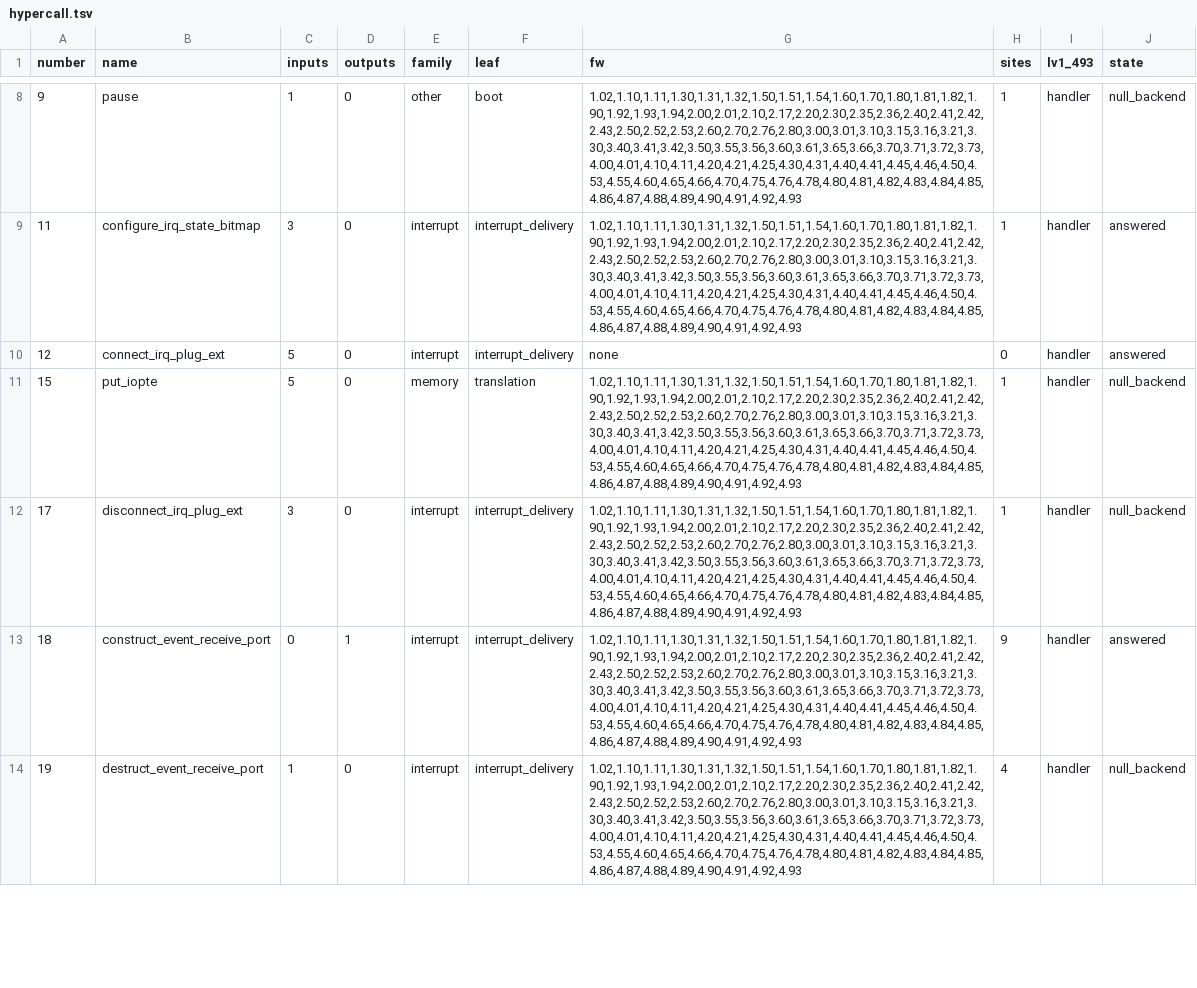
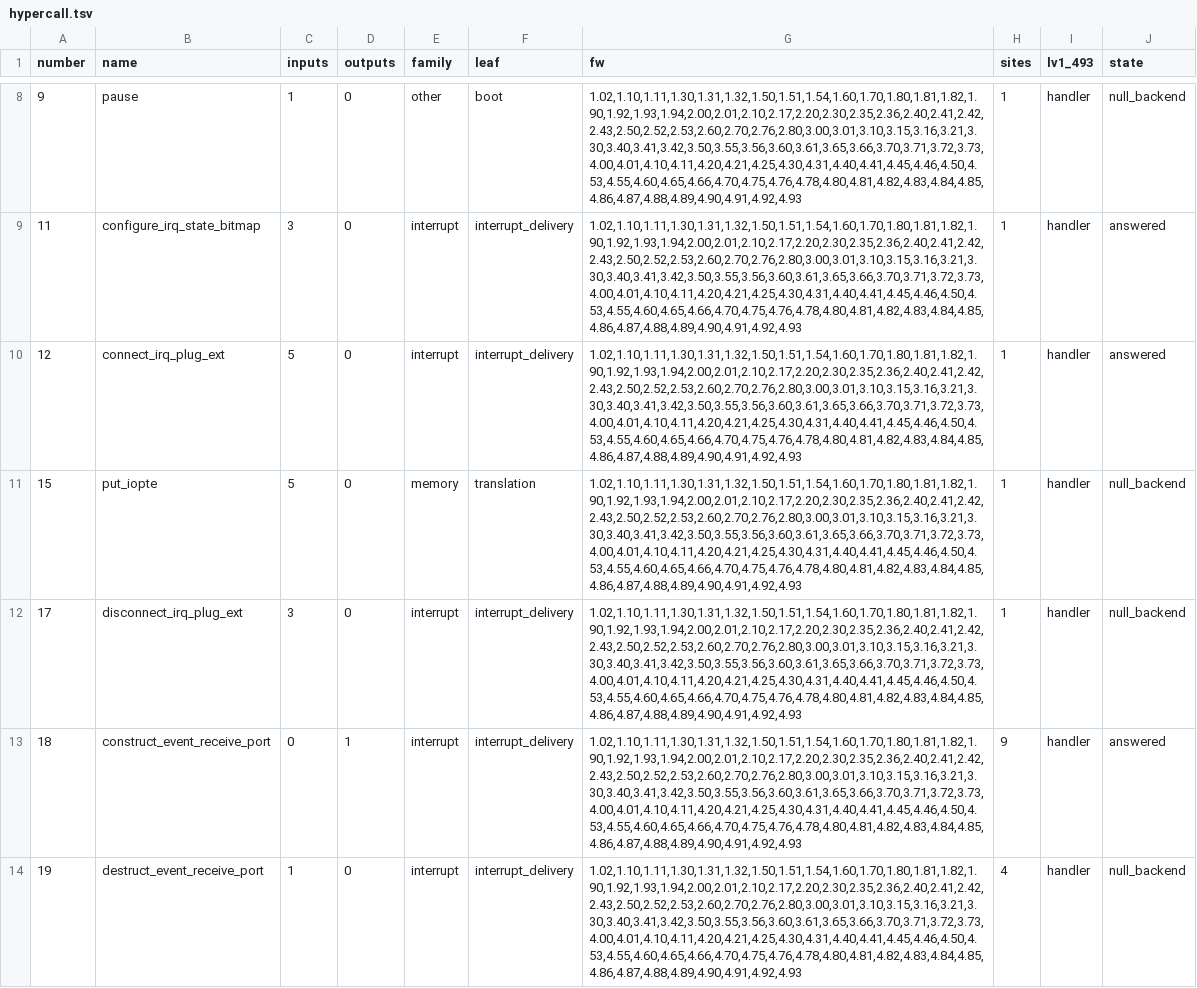
Before and after one commit to RoyalAce22/CellGov, a TSV file: docs/lv1/tables/hypercall.tsv, drawn as a sheet; only a part is shown, gaps mark what is left out; the diff covers the shown part only.

```diff
--- a/docs/lv1/tables/hypercall.tsv
+++ b/docs/lv1/tables/hypercall.tsv
@@ -9,3 +9,3 @@ number	name	inputs	outputs	family	leaf	fw	sites	lv1_493	state
 11	configure_irq_state_bitmap	3	0	interrupt	interrupt_delivery	1.02,1.10,1.11,1.30,1.31,1.32,1.50,1.51,1.54,1.60,1.70,1.80,1.81,1.82,1.90,1.92,1.93,1.94,2.00,2.01,2.10,2.17,2.20,2.30,2.35,2.36,2.40,2.41,2.42,2.43,2.50,2.52,2.53,2.60,2.70,2.76,2.80,3.00,3.01,3.10,3.15,3.16,3.21,3.30,3.40,3.41,3.42,3.50,3.55,3.56,3.60,3.61,3.65,3.66,3.70,3.71,3.72,3.73,4.00,4.01,4.10,4.11,4.20,4.21,4.25,4.30,4.31,4.40,4.41,4.45,4.46,4.50,4.53,4.55,4.60,4.65,4.66,4.70,4.75,4.76,4.78,4.80,4.81,4.82,4.83,4.84,4.85,4.86,4.87,4.88,4.89,4.90,4.91,4.92,4.93	1	handler	answered
-12	connect_irq_plug_ext	5	0	interrupt	interrupt_delivery	none	0	handler	answered
+12	connect_irq_plug_ext	5	0	interrupt	interrupt_delivery	1.02,1.10,1.11,1.30,1.31,1.32,1.50,1.51,1.54,1.60,1.70,1.80,1.81,1.82,1.90,1.92,1.93,1.94,2.00,2.01,2.10,2.17,2.20,2.30,2.35,2.36,2.40,2.41,2.42,2.43,2.50,2.52,2.53,2.60,2.70,2.76,2.80,3.00,3.01,3.10,3.15,3.16,3.21,3.30,3.40,3.41,3.42,3.50,3.55,3.56,3.60,3.61,3.65,3.66,3.70,3.71,3.72,3.73,4.00,4.01,4.10,4.11,4.20,4.21,4.25,4.30,4.31,4.40,4.41,4.45,4.46,4.50,4.53,4.55,4.60,4.65,4.66,4.70,4.75,4.76,4.78,4.80,4.81,4.82,4.83,4.84,4.85,4.86,4.87,4.88,4.89,4.90,4.91,4.92,4.93	1	handler	answered
 15	put_iopte	5	0	memory	translation	1.02,1.10,1.11,1.30,1.31,1.32,1.50,1.51,1.54,1.60,1.70,1.80,1.81,1.82,1.90,1.92,1.93,1.94,2.00,2.01,2.10,2.17,2.20,2.30,2.35,2.36,2.40,2.41,2.42,2.43,2.50,2.52,2.53,2.60,2.70,2.76,2.80,3.00,3.01,3.10,3.15,3.16,3.21,3.30,3.40,3.41,3.42,3.50,3.55,3.56,3.60,3.61,3.65,3.66,3.70,3.71,3.72,3.73,4.00,4.01,4.10,4.11,4.20,4.21,4.25,4.30,4.31,4.40,4.41,4.45,4.46,4.50,4.53,4.55,4.60,4.65,4.66,4.70,4.75,4.76,4.78,4.80,4.81,4.82,4.83,4.84,4.85,4.86,4.87,4.88,4.89,4.90,4.91,4.92,4.93	1	handler	null_backend
```
Also changed, not shown: 4 added rows and 12 edited cells elsewhere in this file, 3 other files.
